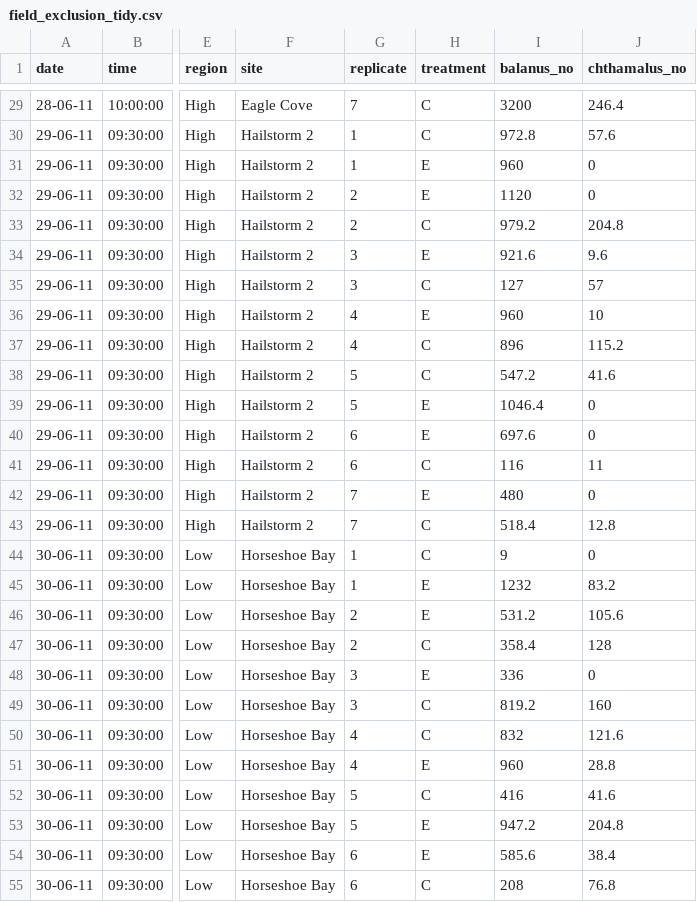
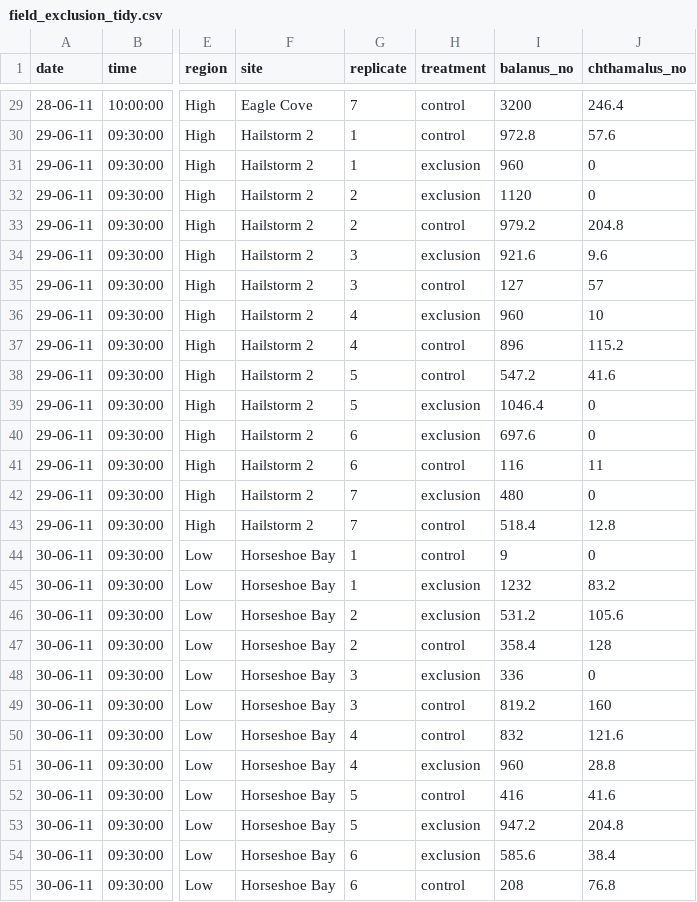
Before and after one commit to sandraemry/SalinityandLimpets, a CSV file: data/tidy/field_exclusion_tidy.csv, drawn as a sheet; only a part is shown, gaps mark what is left out; the diff covers the shown part only; the diff names each change by its address in the sheet, - before the commit and + after, or states it on an @@ line.

```diff
--- a/data/tidy/field_exclusion_tidy.csv
+++ b/data/tidy/field_exclusion_tidy.csv
-H29:H30 (treatment): C
+H29:H30 (treatment): control
-H31:H32 (treatment): E
+H31:H32 (treatment): exclusion
-H33 (treatment): C
+H33 (treatment): control
-H34 (treatment): E
+H34 (treatment): exclusion
-H35 (treatment): C
+H35 (treatment): control
-H36 (treatment): E
+H36 (treatment): exclusion
-H37:H38 (treatment): C
+H37:H38 (treatment): control
-H39:H40 (treatment): E
+H39:H40 (treatment): exclusion
-H41 (treatment): C
+H41 (treatment): control
-H42 (treatment): E
+H42 (treatment): exclusion
-H43:H44 (treatment): C
+H43:H44 (treatment): control
-H45:H46 (treatment): E
+H45:H46 (treatment): exclusion
-H47 (treatment): C
+H47 (treatment): control
-H48 (treatment): E
+H48 (treatment): exclusion
-H49:H50 (treatment): C
+H49:H50 (treatment): control
-H51 (treatment): E
+H51 (treatment): exclusion
-H52 (treatment): C
+H52 (treatment): control
-H53:H54 (treatment): E
+H53:H54 (treatment): exclusion
-H55 (treatment): C
+H55 (treatment): control
```
Also changed, not shown: 57 edited cells elsewhere in this file, 21 other files.
